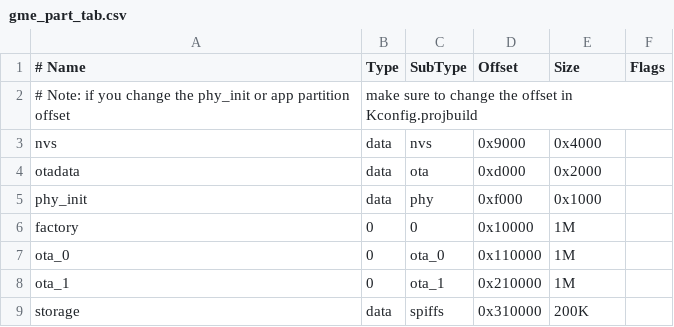
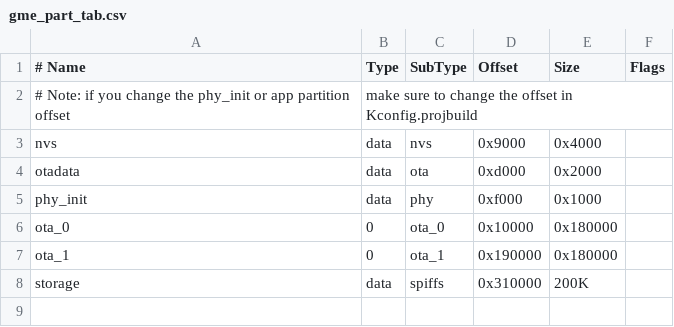
Before and after one commit to accarel/c780_carel_cloud_engine_binary, a CSV file: Projects/GME_Binary/gme_part_tab.csv, drawn as a sheet.

Commit message:
partition table: factory partition removed, ota_0 and ota_1 enlarged to about 1.5M

```diff
--- a/Projects/GME_Binary/gme_part_tab.csv
+++ b/Projects/GME_Binary/gme_part_tab.csv
@@ -5,5 +5,4 @@ otadata,  data, ota,     0xd000,   0x2000,
 phy_init, data, phy,     0xf000,   0x1000,
-factory,0,0,       0x10000,  1M,
-ota_0,0,    ota_0,   0x110000, 1M,
-ota_1,0,    ota_1,  0x210000, 1M,
+ota_0,    0,    ota_0,   0x10000, 0x180000,
+ota_1,    0,    ota_1,  0x190000, 0x180000,
 storage,  data, spiffs,  0x310000,200K,
```
